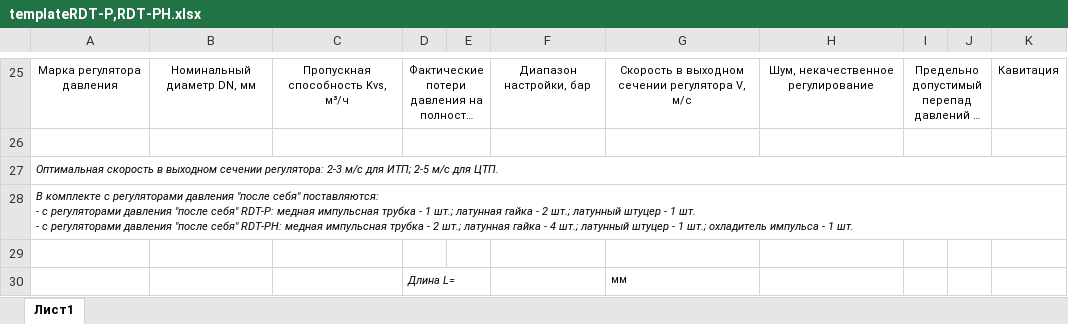
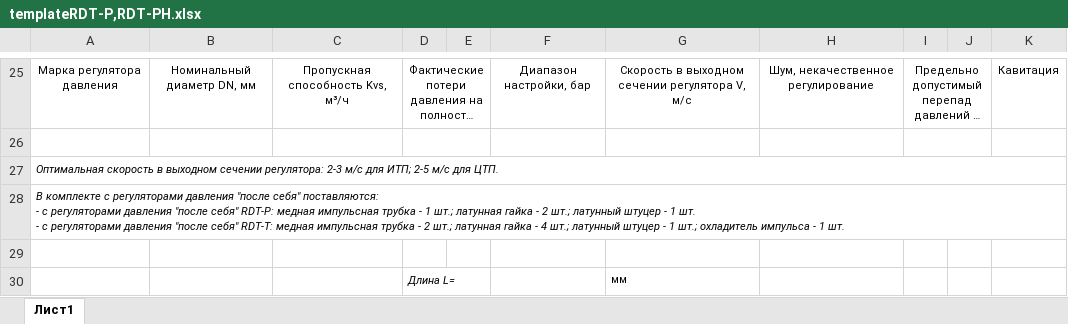
Before and after one commit to PaZa96/TeplosilaWeb, an Excel workbook: TeplosilaWeb/Content/templates/templateRDT-P,RDT-PH.xlsx, sheet Лист1, drawn as a sheet; only a part is shown, gaps mark what is left out; long unchanged cells end in …; values as stored, in another font and other column widths than the file's, no borders; charts and pictures not drawn; the diff names each change by its address in the sheet, - before the commit and + after, or states it on an @@ line.

```diff
--- a/TeplosilaWeb/Content/templates/templateRDT-P,RDT-PH.xlsx (sheet Лист1)
+++ b/TeplosilaWeb/Content/templates/templateRDT-P,RDT-PH.xlsx (sheet Лист1)
-A28: …"после себя" RDT-PH: медная импульсная…
+A28: …"после себя" RDT-T: медная импульсная…
```
Also changed, not shown: TeplosilaWeb/Content/templates/templateRDT.xlsx, 2 other files.
